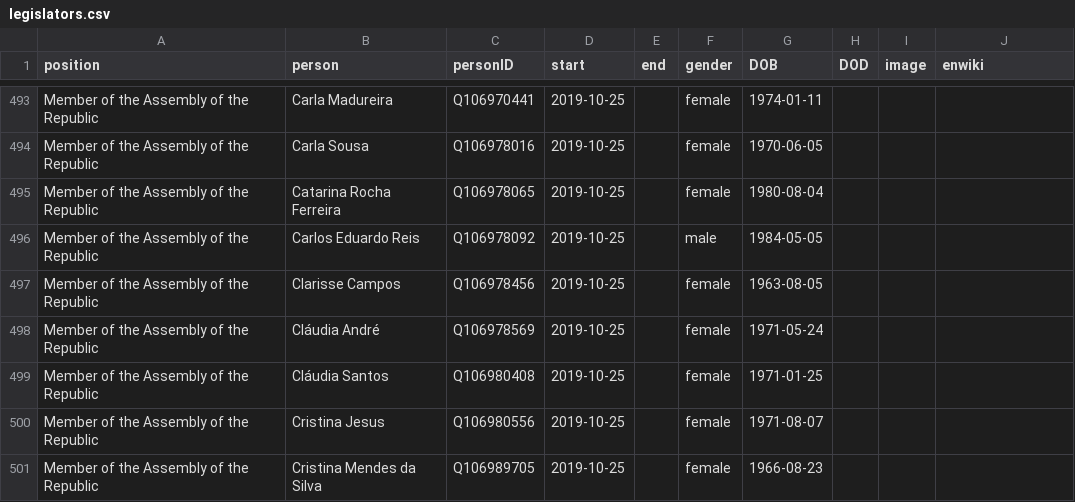
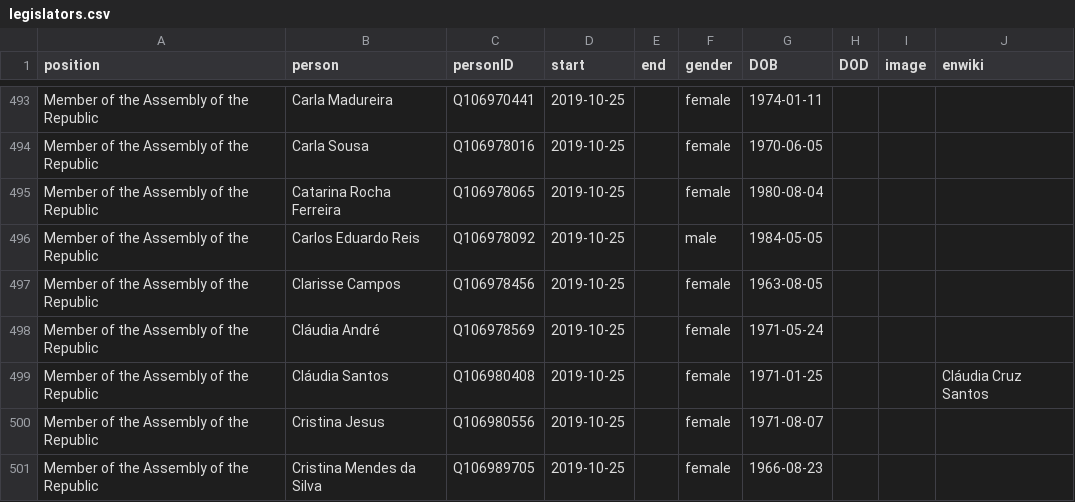
Before and after one commit to every-politician-scrapers/portugal-cabinet, a CSV file: html/legislators.csv, drawn as a sheet; only a part is shown, gaps mark what is left out.

Commit message:
PCB update

```diff
--- a/html/legislators.csv
+++ b/html/legislators.csv
@@ -498,3 +498,3 @@ Member of the Assembly of the Republic,Clarisse Campos,Q106978456,2019-10-25,,fe
 Member of the Assembly of the Republic,Cláudia André,Q106978569,2019-10-25,,female,1971-05-24,,,
-Member of the Assembly of the Republic,Cláudia Santos,Q106980408,2019-10-25,,female,1971-01-25,,,
+Member of the Assembly of the Republic,Cláudia Santos,Q106980408,2019-10-25,,female,1971-01-25,,,Cláudia Cruz Santos
 Member of the Assembly of the Republic,Cristina Jesus,Q106980556,2019-10-25,,female,1971-08-07,,,
```
